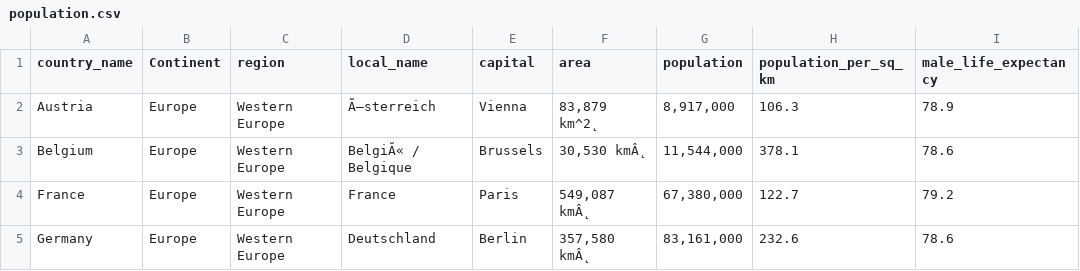
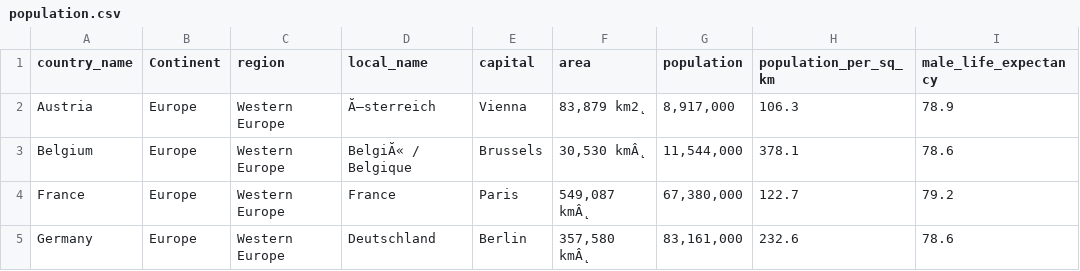
Before and after one commit to Jola2/SQL-portofio, a CSV file: Analysis_of_population_Europe/population.csv, drawn as a sheet; only a part is shown; the diff names each change by its address in the sheet, - before the commit and + after, or states it on an @@ line.

Commit message:
Update population.csv

```diff
--- a/Analysis_of_population_Europe/population.csv
+++ b/Analysis_of_population_Europe/population.csv
-F2 (area): 83,879 km^2˛
+F2 (area): 83,879 km2˛
```
